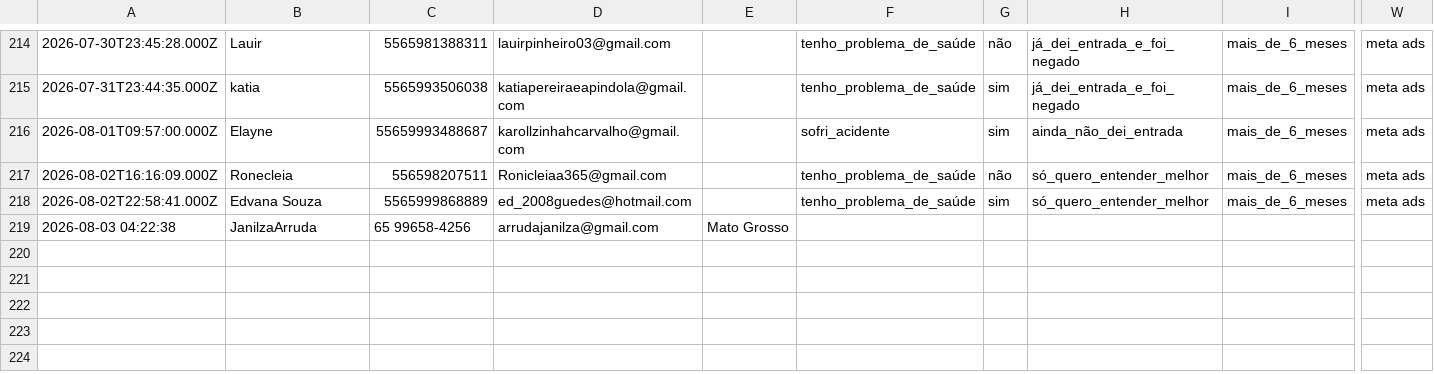
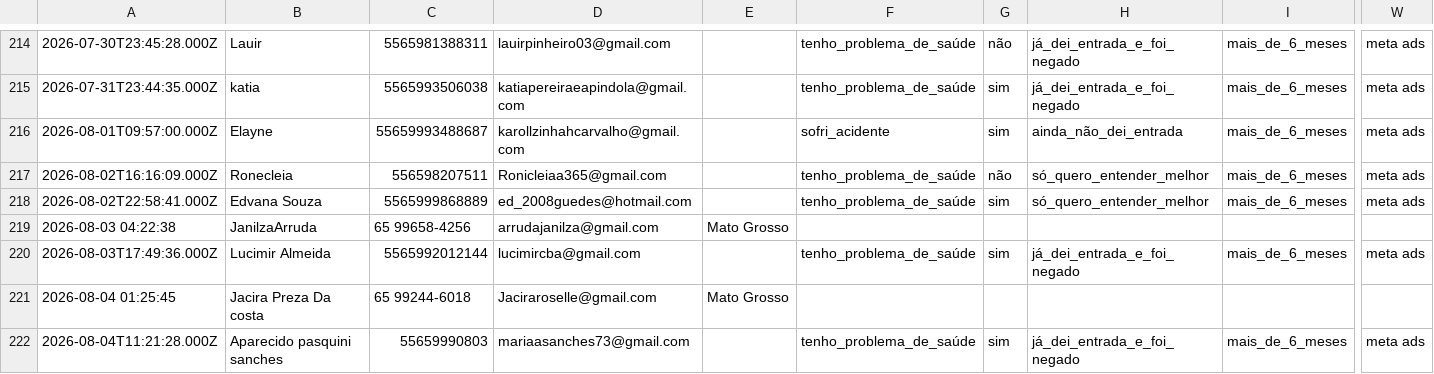
Before and after one commit to juliacostamktdigital-eng/Lps, a CSV file: painel/data/com/FARE1.csv, drawn as a sheet; only a part is shown, gaps mark what is left out; rows hold the shown columns only; the diff names each change by its address in the sheet, - before the commit and + after, or states it on an @@ line.

```diff
--- a/painel/data/com/FARE1.csv
+++ b/painel/data/com/FARE1.csv
+row 220: 2026-08-03T17:49:36.000Z | Lucimir Almeida | 5565992012144 | lucimircba@gmail.com |  | tenho_problema_de_saúde | sim | já_dei_entrada_e_foi_negado | mais_de_6_meses | meta ads
+row 221: 2026-08-04 01:25:45 | Jacira Preza Da costa | 65 99244-6018 | Jaciraroselle@gmail.com | Mato Grosso
+row 222: 2026-08-04T11:21:28.000Z | Aparecido pasquini sanches | 55659990803 | mariaasanches73@gmail.com |  | tenho_problema_de_saúde | sim | já_dei_entrada_e_foi_negado | mais_de_6_meses | meta ads
```
Also changed, not shown: painel/data/pace/ACCE.csv, painel/data/pace/SOTB.csv, 4 other files.
